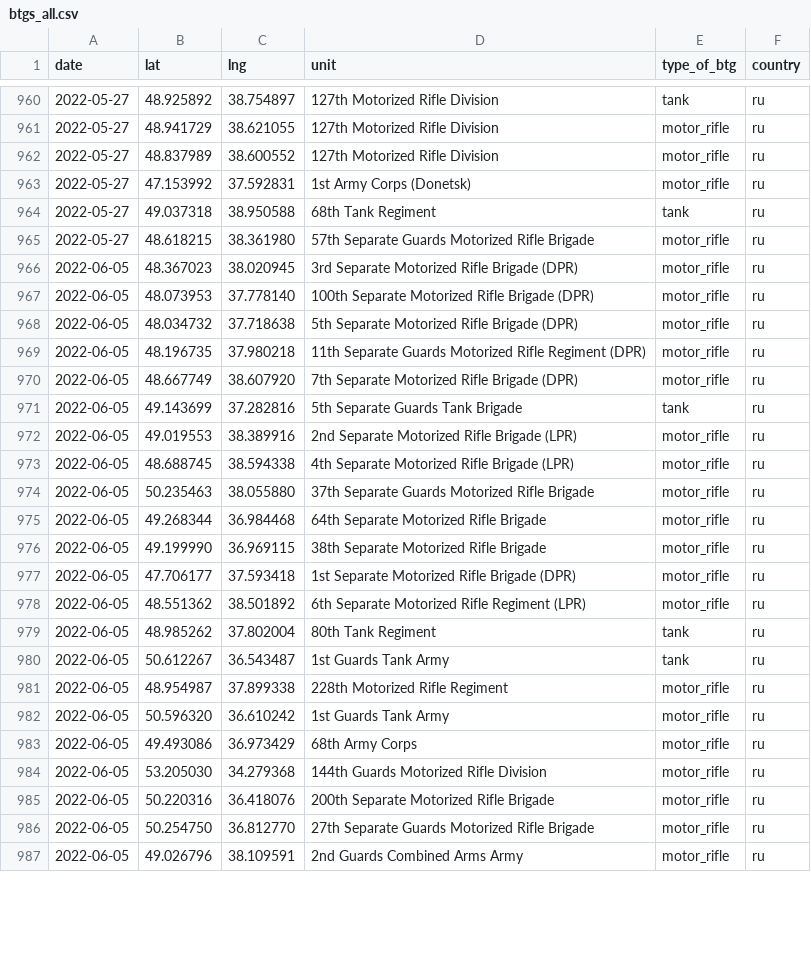
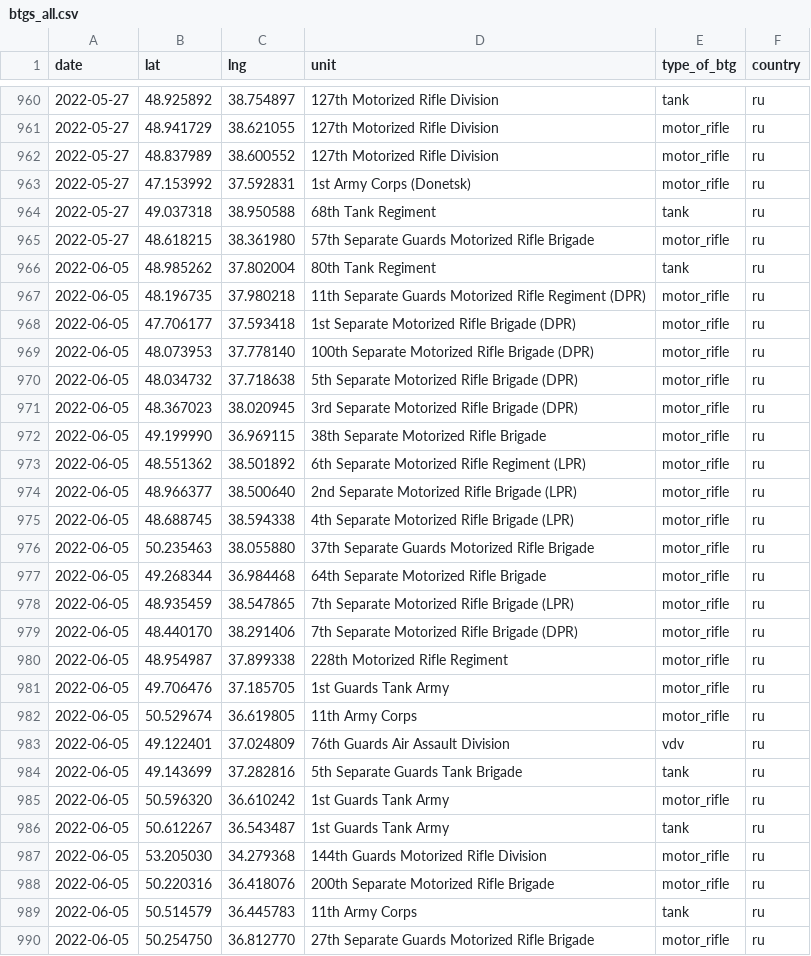
Before and after one commit to simonhuwiler/uawardata, a CSV file: data/csv/btgs_all.csv, drawn as a sheet; only a part is shown, gaps mark what is left out; the diff covers the shown part only.

```diff
--- a/data/csv/btgs_all.csv
+++ b/data/csv/btgs_all.csv
@@ -965,9 +965,11 @@ date,lat,lng,unit,type_of_btg,country
 2022-05-27,48.618215,38.361980,57th Separate Guards Motorized Rifle Brigade,motor_rifle,ru
-2022-06-05,48.367023,38.020945,3rd Separate Motorized Rifle Brigade (DPR),motor_rifle,ru
+2022-06-05,48.985262,37.802004,80th Tank Regiment,tank,ru
+2022-06-05,48.196735,37.980218,11th Separate Guards Motorized Rifle Regiment (DPR),motor_rifle,ru
+2022-06-05,47.706177,37.593418,1st Separate Motorized Rifle Brigade (DPR),motor_rifle,ru
 2022-06-05,48.073953,37.778140,100th Separate Motorized Rifle Brigade (DPR),motor_rifle,ru
 2022-06-05,48.034732,37.718638,5th Separate Motorized Rifle Brigade (DPR),motor_rifle,ru
-2022-06-05,48.196735,37.980218,11th Separate Guards Motorized Rifle Regiment (DPR),motor_rifle,ru
-2022-06-05,48.667749,38.607920,7th Separate Motorized Rifle Brigade (DPR),motor_rifle,ru
-2022-06-05,49.143699,37.282816,5th Separate Guards Tank Brigade,tank,ru
-2022-06-05,49.019553,38.389916,2nd Separate Motorized Rifle Brigade (LPR),motor_rifle,ru
+2022-06-05,48.367023,38.020945,3rd Separate Motorized Rifle Brigade (DPR),motor_rifle,ru
+2022-06-05,49.199990,36.969115,38th Separate Motorized Rifle Brigade,motor_rifle,ru
+2022-06-05,48.551362,38.501892,6th Separate Motorized Rifle Regiment (LPR),motor_rifle,ru
+2022-06-05,48.966377,38.500640,2nd Separate Motorized Rifle Brigade (LPR),motor_rifle,ru
 2022-06-05,48.688745,38.594338,4th Separate Motorized Rifle Brigade (LPR),motor_rifle,ru
@@ -975,13 +977,14 @@ date,lat,lng,unit,type_of_btg,country
 2022-06-05,49.268344,36.984468,64th Separate Motorized Rifle Brigade,motor_rifle,ru
-2022-06-05,49.199990,36.969115,38th Separate Motorized Rifle Brigade,motor_rifle,ru
-2022-06-05,47.706177,37.593418,1st Separate Motorized Rifle Brigade (DPR),motor_rifle,ru
-2022-06-05,48.551362,38.501892,6th Separate Motorized Rifle Regiment (LPR),motor_rifle,ru
-2022-06-05,48.985262,37.802004,80th Tank Regiment,tank,ru
+2022-06-05,48.935459,38.547865,7th Separate Motorized Rifle Brigade (LPR),motor_rifle,ru
+2022-06-05,48.440170,38.291406,7th Separate Motorized Rifle Brigade (DPR),motor_rifle,ru
+2022-06-05,48.954987,37.899338,228th Motorized Rifle Regiment,motor_rifle,ru
+2022-06-05,49.706476,37.185705,1st Guards Tank Army,motor_rifle,ru
+2022-06-05,50.529674,36.619805,11th Army Corps,motor_rifle,ru
+2022-06-05,49.122401,37.024809,76th Guards Air Assault Division,vdv,ru
+2022-06-05,49.143699,37.282816,5th Separate Guards Tank Brigade,tank,ru
+2022-06-05,50.596320,36.610242,1st Guards Tank Army,motor_rifle,ru
 2022-06-05,50.612267,36.543487,1st Guards Tank Army,tank,ru
-2022-06-05,48.954987,37.899338,228th Motorized Rifle Regiment,motor_rifle,ru
-2022-06-05,50.596320,36.610242,1st Guards Tank Army,motor_rifle,ru
-2022-06-05,49.493086,36.973429,68th Army Corps,motor_rifle,ru
 2022-06-05,53.205030,34.279368,144th Guards Motorized Rifle Division,motor_rifle,ru
 2022-06-05,50.220316,36.418076,200th Separate Motorized Rifle Brigade,motor_rifle,ru
+2022-06-05,50.514579,36.445783,11th Army Corps,tank,ru
 2022-06-05,50.254750,36.812770,27th Separate Guards Motorized Rifle Brigade,motor_rifle,ru
-2022-06-05,49.026796,38.109591,2nd Guards Combined Arms Army,motor_rifle,ru
```
Also changed, not shown: 2 added rows, 1 removed row, 34 moved rows and 9 edited cells elsewhere in this file, data/csv/btgs_current.csv, data/csv/units_all.csv, 5 other files.
